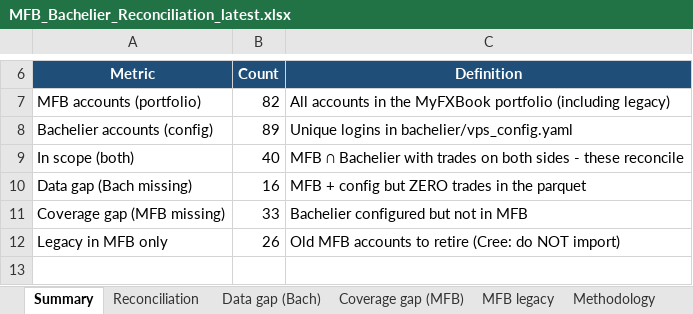
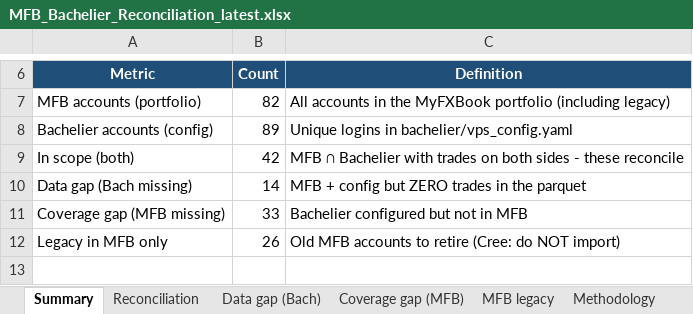
Before and after one commit to TheCryptocrat/bachelier-dashboards, an Excel workbook: MFB_Bachelier_Reconciliation_latest.xlsx, sheet Summary, drawn as a sheet; only a part is shown, gaps mark what is left out; values as stored, in another font and other column widths than the file's, no borders; the diff names each change by its address in the sheet, - before the commit and + after, or states it on an @@ line.

```diff
--- a/MFB_Bachelier_Reconciliation_latest.xlsx (sheet Summary)
+++ b/MFB_Bachelier_Reconciliation_latest.xlsx (sheet Summary)
-B9 (Count): 40
+B9 (Count): 42
-B10 (Count): 16
+B10 (Count): 14
```
Also changed, not shown: sheet Reconciliation, sheet Data gap (Bach), 4 other files.
